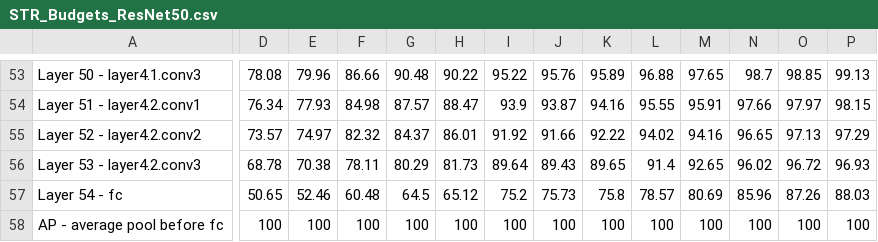
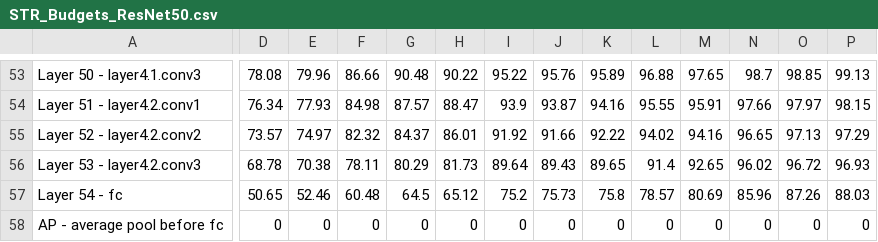
Before and after one commit to RAIVNLab/STR, a CSV file: budgets/STR_Budgets_ResNet50.csv, drawn as a sheet; only a part is shown, gaps mark what is left out; the diff covers the shown part only; the diff names each change by its address in the sheet, - before the commit and + after, or states it on an @@ line.

Commit message:
Update STR_Budgets_ResNet50.csv

```diff
--- a/budgets/STR_Budgets_ResNet50.csv
+++ b/budgets/STR_Budgets_ResNet50.csv
-D58: 100
+D58: 0
-E58: 100
+E58: 0
-F58: 100
+F58: 0
-G58: 100
+G58: 0
-H58: 100
+H58: 0
-I58: 100
+I58: 0
-J58: 100
+J58: 0
-K58: 100
+K58: 0
-L58: 100
+L58: 0
-M58: 100
+M58: 0
-N58: 100
+N58: 0
-O58: 100
+O58: 0
-P58: 100
+P58: 0
```
Also changed, not shown: 3 edited cells elsewhere in this file.
